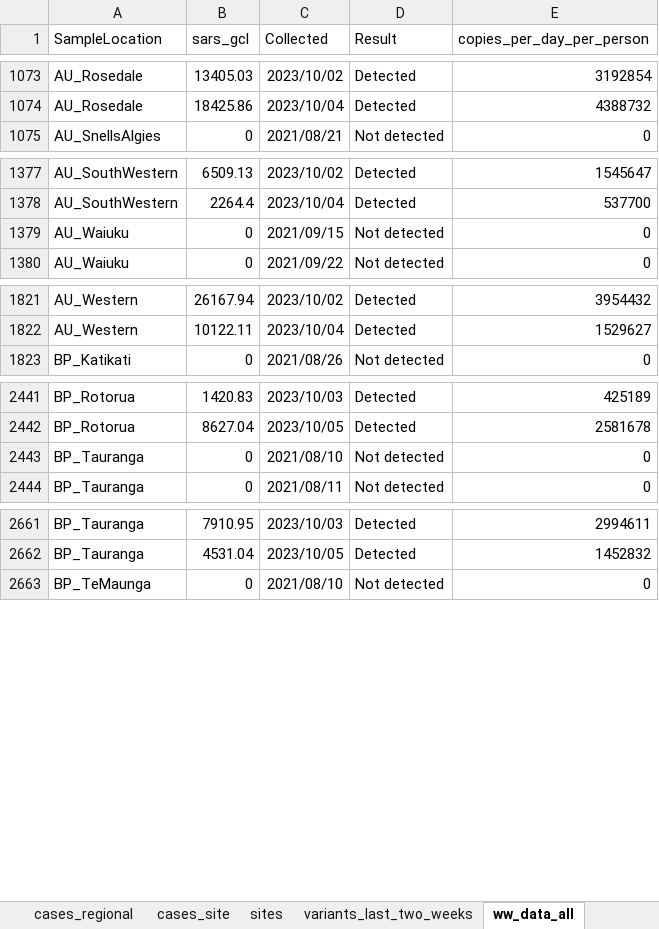
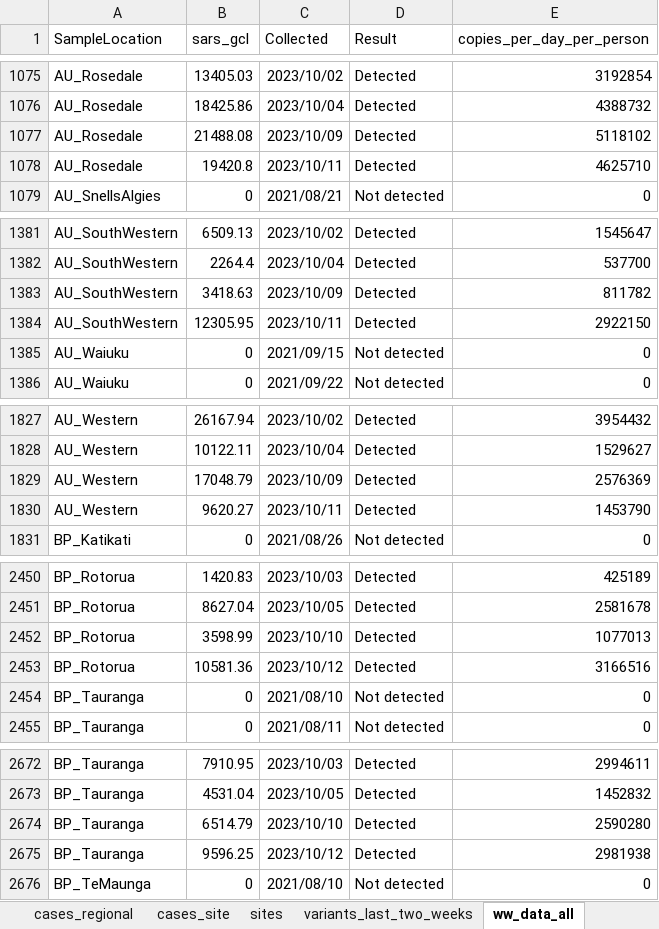
Before and after one commit to ESR-NZ/covid_in_wastewater, an Excel workbook: data/sars_cov2_wastewater_aotearoa.xlsx, sheet ww_data_all, drawn as a sheet; only a part is shown, gaps mark what is left out; values as stored, in another font and other column widths than the file's, no borders; table styles not drawn; the diff covers the shown part only; the diff names each change by its address in the sheet, - before the commit and + after, or states it on an @@ line.

Commit message:
Data for week ending 15 Oct 2023

```diff
--- a/data/sars_cov2_wastewater_aotearoa.xlsx (sheet ww_data_all)
+++ b/data/sars_cov2_wastewater_aotearoa.xlsx (sheet ww_data_all)
+row 1077: AU_Rosedale | 21488.08 | 2023/10/09 | Detected | 5118102
+row 1078: AU_Rosedale | 19420.8 | 2023/10/11 | Detected | 4625710
+row 1383: AU_SouthWestern | 3418.63 | 2023/10/09 | Detected | 811782
+row 1384: AU_SouthWestern | 12305.95 | 2023/10/11 | Detected | 2922150
+row 1829: AU_Western | 17048.79 | 2023/10/09 | Detected | 2576369
+row 1830: AU_Western | 9620.27 | 2023/10/11 | Detected | 1453790
+row 2452: BP_Rotorua | 3598.99 | 2023/10/10 | Detected | 1077013
+row 2453: BP_Rotorua | 10581.36 | 2023/10/12 | Detected | 3166516
+row 2674: BP_Tauranga | 6514.79 | 2023/10/10 | Detected | 2590280
+row 2675: BP_Tauranga | 9596.25 | 2023/10/12 | Detected | 2981938
```
Also changed, not shown: 59 added rows elsewhere in this sheet, sheet variants_last_two_weeks, sheet cases_site, sheet ww_site, sheet ww_regional, sheet cases_regional, sheet ww_national, 1 more sheet, 8 other files.
